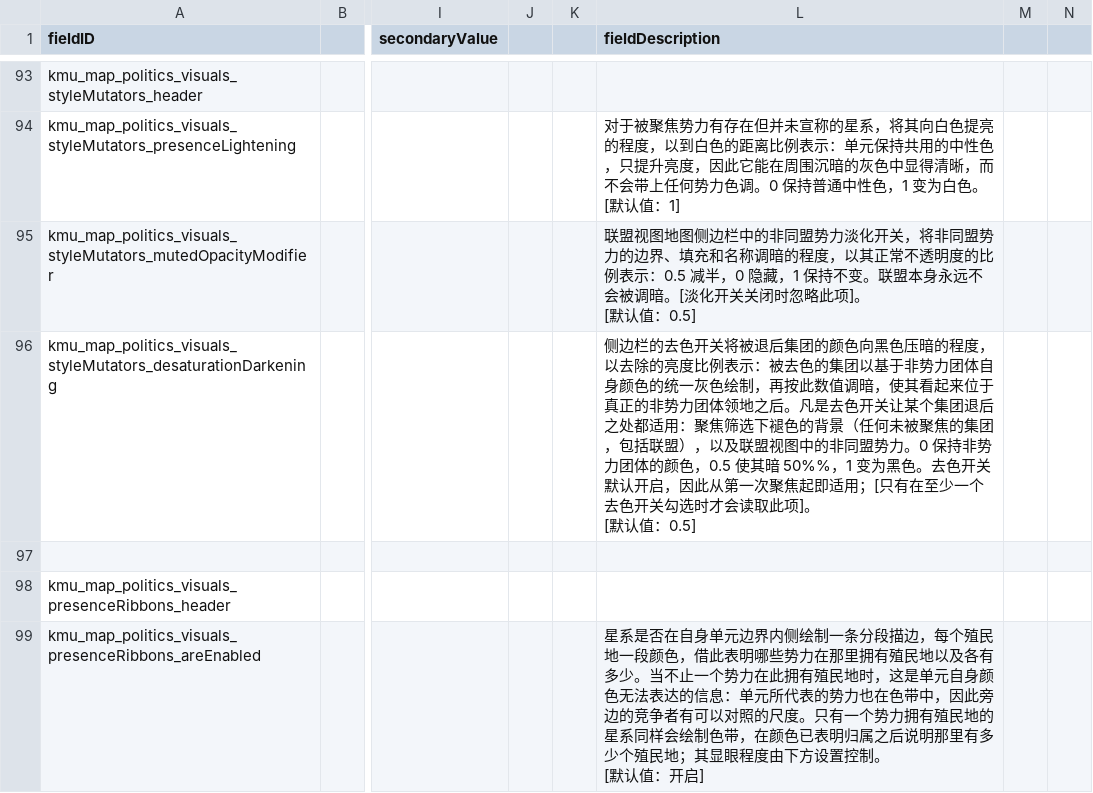
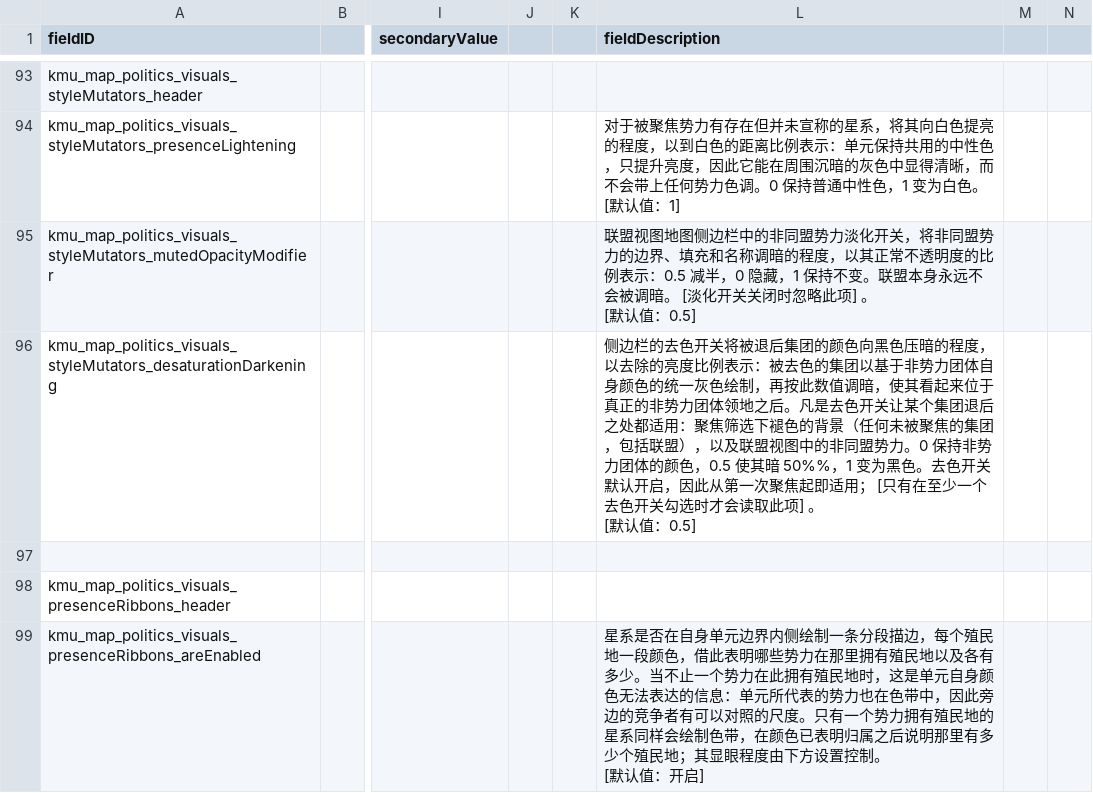
Before and after one commit to Klark-Morrigan/Starsector-Mod-KMU, a CSV file: localisation/zh-hans/LunaSettings.csv, drawn as a sheet; only a part is shown, gaps mark what is left out; the diff covers the shown part only; the diff names each change by its address in the sheet, - before the commit and + after, or states it on an @@ line.

```diff
--- a/localisation/zh-hans/LunaSettings.csv
+++ b/localisation/zh-hans/LunaSettings.csv
-L95 (fieldDescription): …被调暗。[淡化开…
+L95 (fieldDescription): …被调暗。 [淡化开…
-L96 (fieldDescription): …即适用；[只有在…
+L96 (fieldDescription): …即适用； [只有在…
```
Also changed, not shown: 29 edited cells elsewhere in this file, 13 other files.
